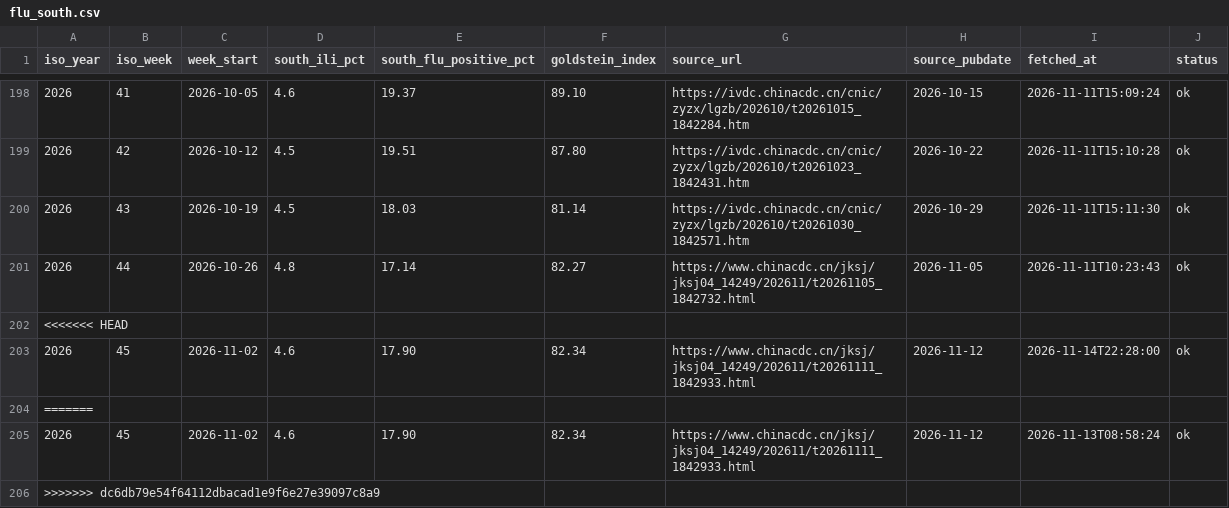
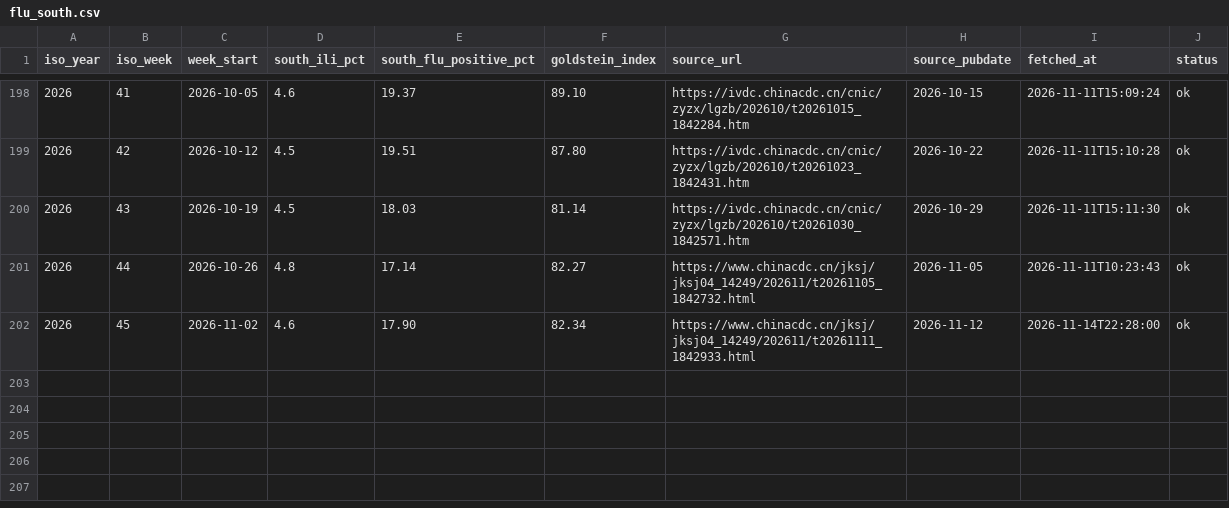
Before and after one commit to Zengwenj/flu-monitor, a CSV file: data/flu_south.csv, drawn as a sheet; only a part is shown, gaps mark what is left out.

```diff
--- a/data/flu_south.csv
+++ b/data/flu_south.csv
@@ -201,6 +201,2 @@ iso_year,iso_week,week_start,south_ili_pct,south_flu_positive_pct,goldstein_inde
 2026,44,2026-10-26,4.8,17.14,82.27,https://www.chinacdc.cn/jksj/jksj04_14249/202611/t20261105_1842732.html,2026-11-05,2026-11-11T10:23:43,ok
-<<<<<<< HEAD
 2026,45,2026-11-02,4.6,17.90,82.34,https://www.chinacdc.cn/jksj/jksj04_14249/202611/t20261111_1842933.html,2026-11-12,2026-11-14T22:28:00,ok
-=======
-2026,45,2026-11-02,4.6,17.90,82.34,https://www.chinacdc.cn/jksj/jksj04_14249/202611/t20261111_1842933.html,2026-11-12,2026-11-13T08:58:24,ok
->>>>>>> dc6db79e54f64112dbacad1e9f6e27e39097c8a9
```
Also changed, not shown: data/sentinel_national_rates.csv, data/sentinel_rank.csv.
